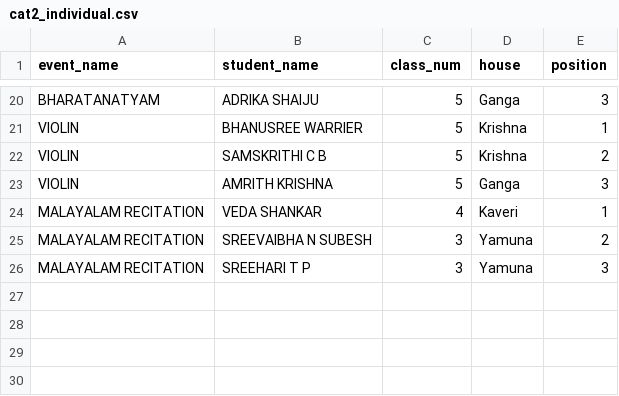
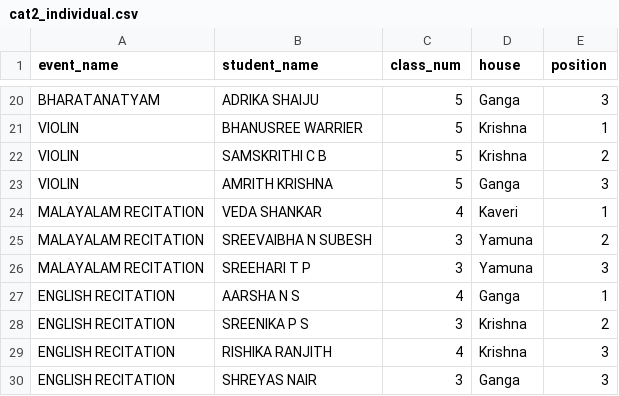
Before and after one commit to SameekshaBVB/Sameeksha, a CSV file: cat2_individual.csv, drawn as a sheet; only a part is shown, gaps mark what is left out; the diff names each change by its address in the sheet, - before the commit and + after, or states it on an @@ line.

Commit message:
Update cat2_individual.csv

```diff
--- a/cat2_individual.csv
+++ b/cat2_individual.csv
+row 27: ENGLISH RECITATION | AARSHA N S | 4 | Ganga | 1
+row 28: ENGLISH RECITATION | SREENIKA P S | 3 | Krishna | 2
+row 29: ENGLISH RECITATION | RISHIKA RANJITH | 4 | Krishna | 3
+row 30: ENGLISH RECITATION | SHREYAS NAIR | 3 | Ganga | 3
```
